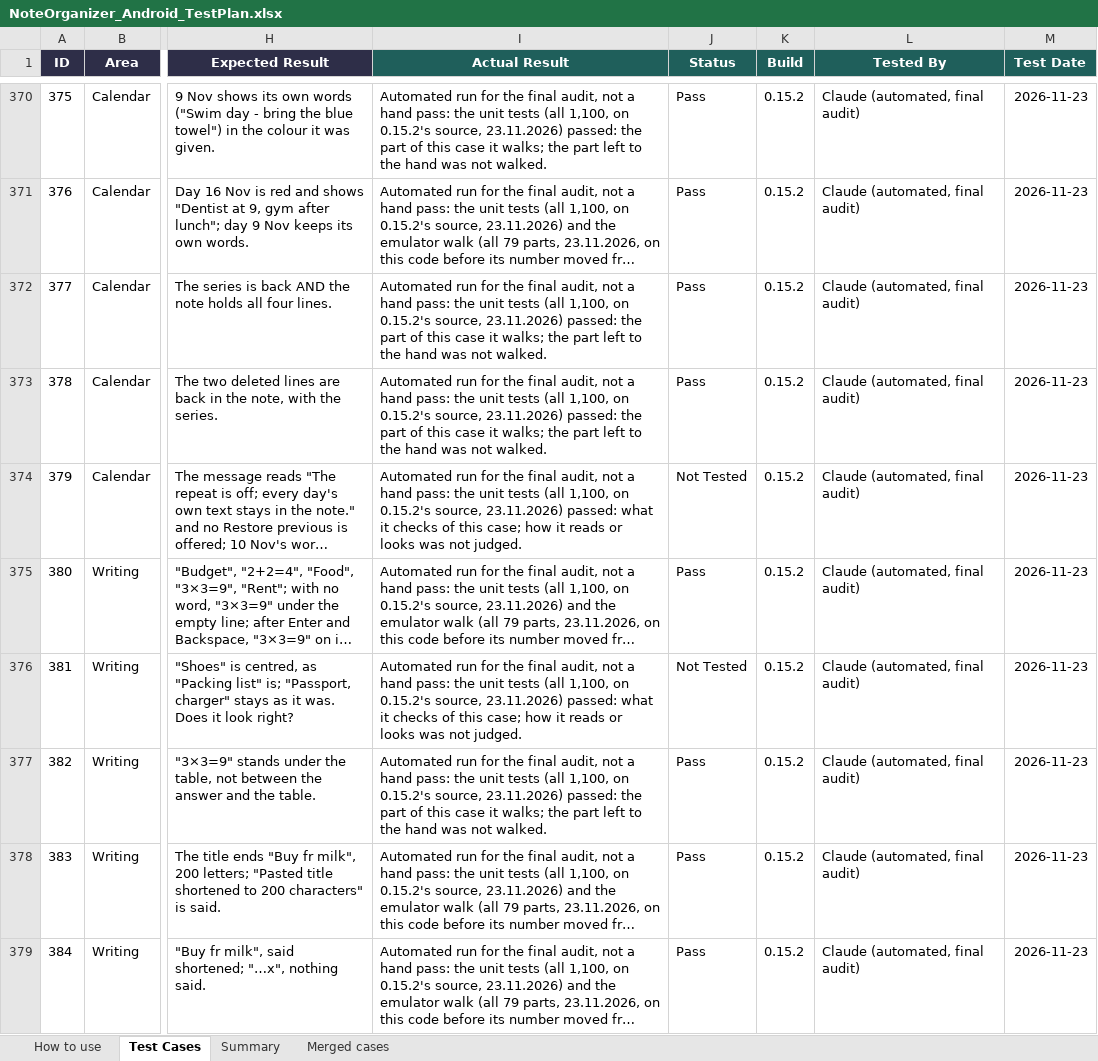
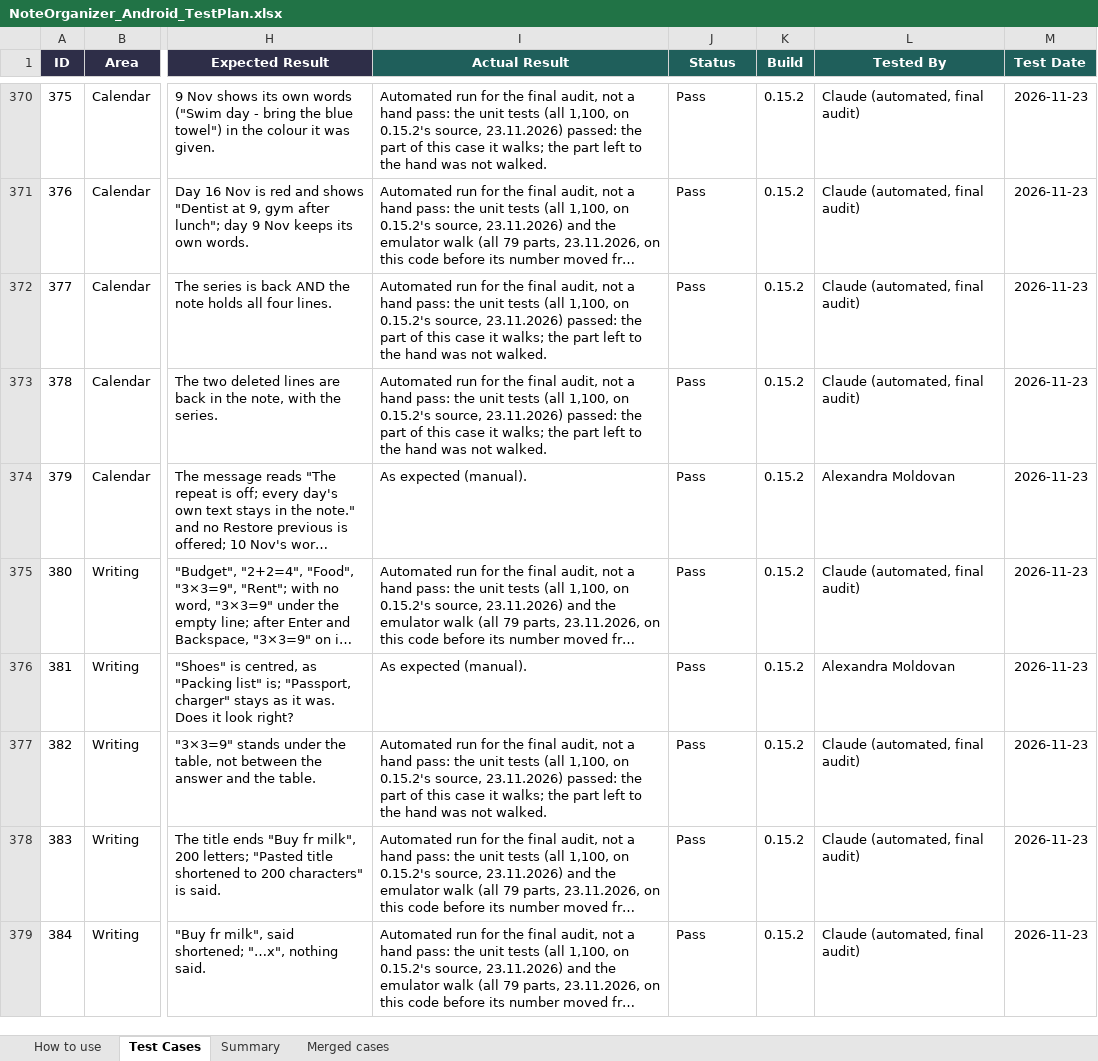
Before and after one commit to AlexandraMoldovan95/noteOrganizerForAndroid, an Excel workbook: qa/NoteOrganizer_Android_TestPlan.xlsx, sheet Test Cases, drawn as a sheet; only a part is shown, gaps mark what is left out; long unchanged cells end in …; values as stored, in another font and other column widths than the file's, no borders; the diff covers the shown part only; the diff names each change by its address in the sheet, - before the commit and + after, or states it on an @@ line.

```diff
--- a/qa/NoteOrganizer_Android_TestPlan.xlsx (sheet Test Cases)
+++ b/qa/NoteOrganizer_Android_TestPlan.xlsx (sheet Test Cases)
-I374 (Actual Result): Automated run for the final audit, not a hand pass: the unit tests (all 1,100, on 0.15.2's source, 23.11.2026) passed: what it checks of this case; how it reads or looks was not judged.
+I374 (Actual Result): As expected (manual).
-J374 (Status): Not Tested
+J374 (Status): Pass
-L374 (Tested By): Claude (automated, final audit)
+L374 (Tested By): Alexandra Moldovan
-I376 (Actual Result): Automated run for the final audit, not a hand pass: the unit tests (all 1,100, on 0.15.2's source, 23.11.2026) passed: what it checks of this case; how it reads or looks was not judged.
+I376 (Actual Result): As expected (manual).
-J376 (Status): Not Tested
+J376 (Status): Pass
-L376 (Tested By): Claude (automated, final audit)
+L376 (Tested By): Alexandra Moldovan
```
Also changed, not shown: 246 edited cells elsewhere in this sheet.
